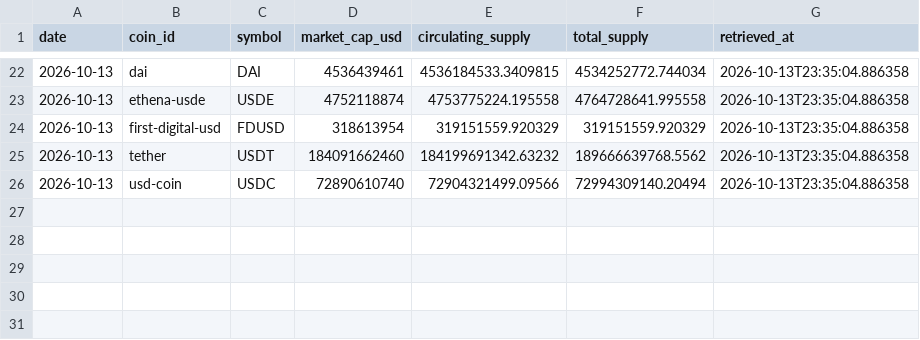
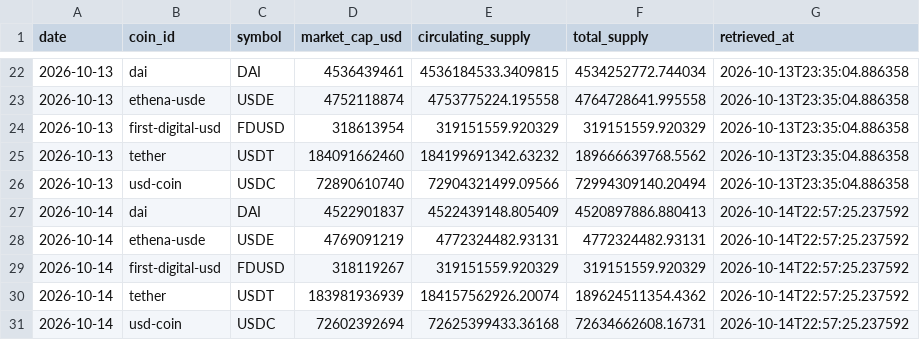
Before and after one commit to d87skg/gmre-collectors, a CSV file: data/coingecko_stablecoins.csv, drawn as a sheet; only a part is shown, gaps mark what is left out.

```diff
--- a/data/coingecko_stablecoins.csv
+++ b/data/coingecko_stablecoins.csv
@@ -26 +26,6 @@ date,coin_id,symbol,market_cap_usd,circulating_supply,total_supply,retrieved_at
 2026-10-13,usd-coin,USDC,72890610740,72904321499.09566,72994309140.20494,2026-10-13T23:35:04.886358
+2026-10-14,dai,DAI,4522901837,4522439148.805409,4520897886.880413,2026-10-14T22:57:25.237592
+2026-10-14,ethena-usde,USDE,4769091219,4772324482.93131,4772324482.93131,2026-10-14T22:57:25.237592
+2026-10-14,first-digital-usd,FDUSD,318119267,319151559.920329,319151559.920329,2026-10-14T22:57:25.237592
+2026-10-14,tether,USDT,183981936939,184157562926.20074,189624511354.4362,2026-10-14T22:57:25.237592
+2026-10-14,usd-coin,USDC,72602392694,72625399433.36168,72634662608.16731,2026-10-14T22:57:25.237592
```
Also changed, not shown: data/coingecko_derivatives.csv, data/coingecko_exchange_vol.csv, 25 other files.
